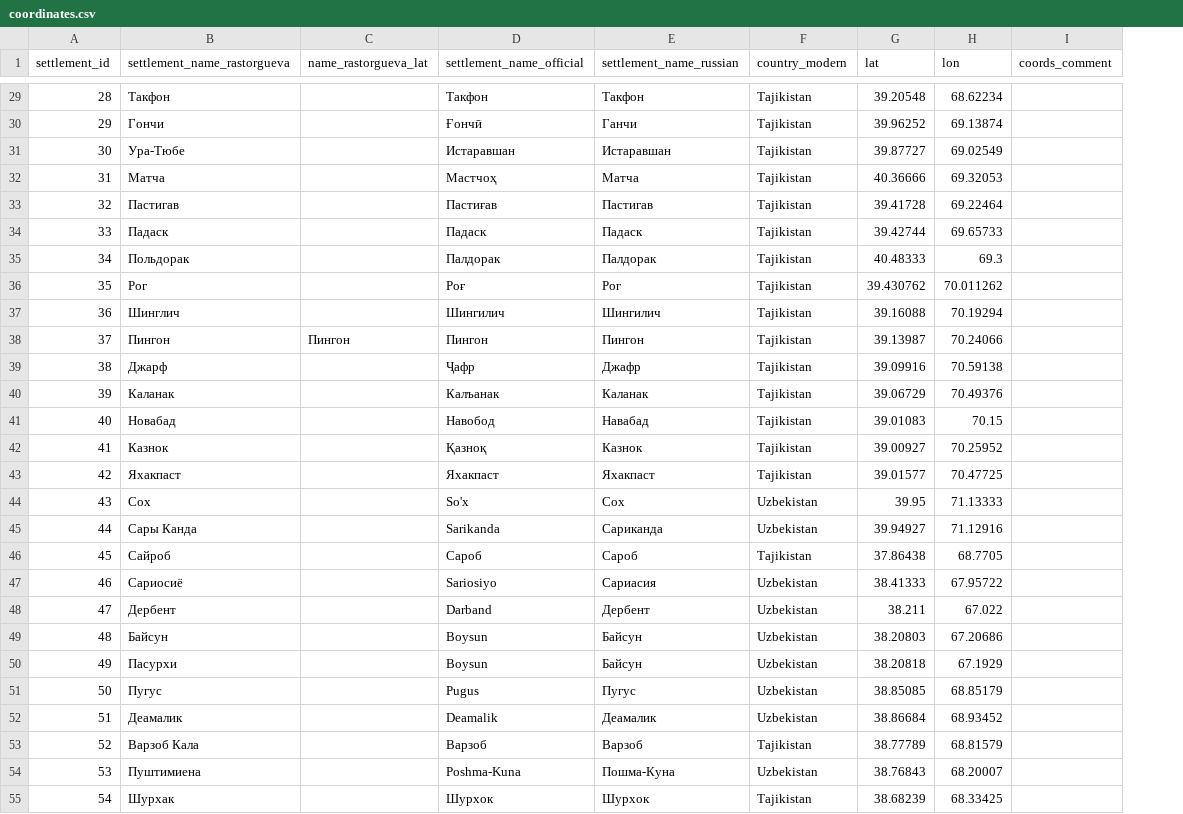
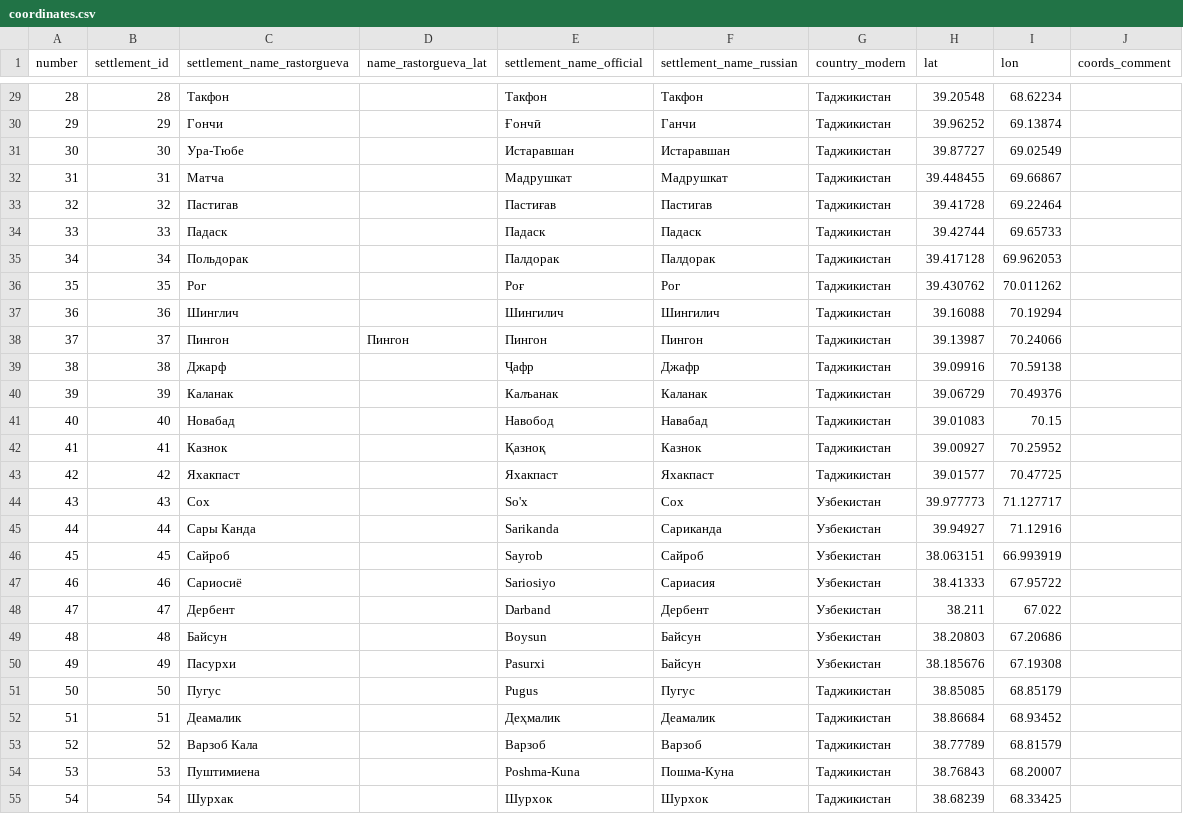
Before and after one commit to maxmerben/tajik-dialect-atlas, a CSV file: data/coordinates.csv, drawn as a sheet; only a part is shown, gaps mark what is left out; addresses are those after the commit; the diff covers the shown part only; the diff names each change by its address in the sheet, - before the commit and + after, or states it on an @@ line.

```diff
--- a/data/coordinates.csv
+++ b/data/coordinates.csv
+column A (number), rows 29-55: 28 | 29 | 30 | 31 | 32 | 33 | 34 | 35 | 36 | 37 | 38 | 39 | 40 | 41 | 42 | 43 | 44 | 45 | 46 | 47 | 48 | 49 | 50 | 51 | 52 | 53 | 54
-G29:G43 (country_modern): Tajikistan
+G29:G43 (country_modern): Таджикистан
-E32 (settlement_name_official): Мастчоҳ
+E32 (settlement_name_official): Мадрушкат
-F32 (settlement_name_russian): Матча
+F32 (settlement_name_russian): Мадрушкат
-H32 (lat): 40.36666
+H32 (lat): 39.448455
-I32 (lon): 69.32053
+I32 (lon): 69.66867
-H35 (lat): 40.48333
+H35 (lat): 39.417128
-I35 (lon): 69.3
+I35 (lon): 69.962053
-G44:G45 (country_modern): Uzbekistan
+G44:G45 (country_modern): Узбекистан
-H44 (lat): 39.95
+H44 (lat): 39.977773
-I44 (lon): 71.13333
+I44 (lon): 71.127717
-E46 (settlement_name_official): Сароб
+E46 (settlement_name_official): Sayrob
-F46 (settlement_name_russian): Сароб
+F46 (settlement_name_russian): Сайроб
-G46 (country_modern): Tajikistan
+G46 (country_modern): Узбекистан
-H46 (lat): 37.86438
+H46 (lat): 38.063151
-I46 (lon): 68.7705
+I46 (lon): 66.993919
-G47:G50 (country_modern): Uzbekistan
+G47:G50 (country_modern): Узбекистан
-E50 (settlement_name_official): Boysun
+E50 (settlement_name_official): Pasurxi
-H50 (lat): 38.20818
+H50 (lat): 38.185676
-I50 (lon): 67.1929
+I50 (lon): 67.19308
-G51:G52 (country_modern): Uzbekistan
+G51:G52 (country_modern): Таджикистан
-E52 (settlement_name_official): Deamalik
+E52 (settlement_name_official): Деҳмалик
-G53 (country_modern): Tajikistan
+G53 (country_modern): Таджикистан
-G54 (country_modern): Uzbekistan
+G54 (country_modern): Таджикистан
-G55 (country_modern): Tajikistan
+G55 (country_modern): Таджикистан
```
Also changed, not shown: 79 edited cells elsewhere in this file, 43 other files.
